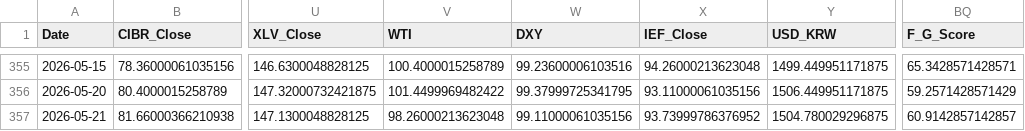
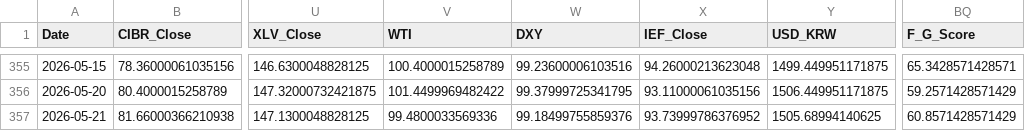
Before and after one commit to daifulee/argus-public-data, a CSV file: argus_data.csv, drawn as a sheet; only a part is shown, gaps mark what is left out; the diff names each change by its address in the sheet, - before the commit and + after, or states it on an @@ line.

```diff
--- a/argus_data.csv
+++ b/argus_data.csv
-V357 (WTI): 98.26000213623048
+V357 (WTI): 99.4800033569336
-W357 (DXY): 99.11000061035156
+W357 (DXY): 99.18499755859376
-Y357 (USD_KRW): 1504.780029296875
+Y357 (USD_KRW): 1505.68994140625
-BQ357 (F_G_Score): 60.9142857142857
+BQ357 (F_G_Score): 60.8571428571429
```
Also changed, not shown: 2 other files.
